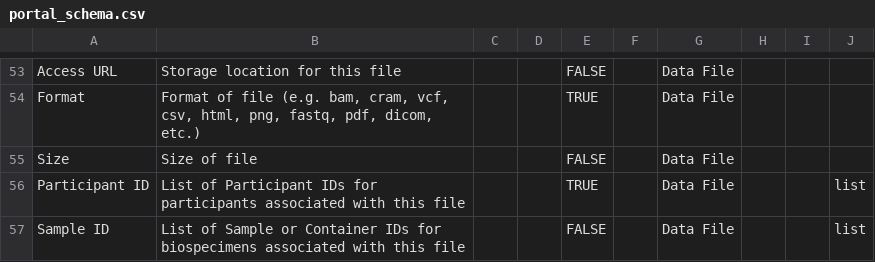
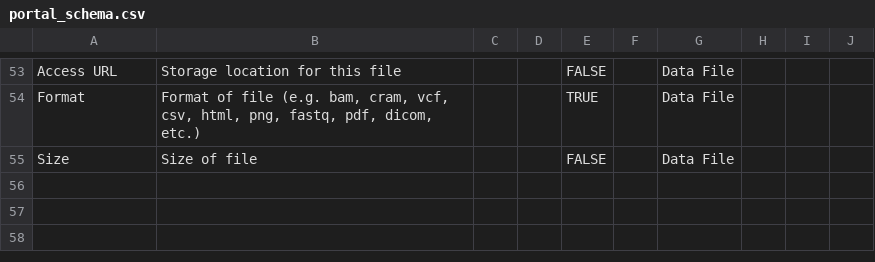
Before and after one commit to include-dcc/data-models, a CSV file: portal_schema.csv, drawn as a sheet; only a part is shown, gaps mark what is left out; the diff names each change by its address in the sheet, - before the commit and + after, or states it on an @@ line.

Commit message:
correct v1.1 schema
delete Participant ID & Sample ID attributes from Data File as they are causing duplicate IDs in Synapse File View schema

```diff
--- a/portal_schema.csv
+++ b/portal_schema.csv
-row 56: Participant ID | List of Participant IDs for participants associated with this file |  |  | TRUE |  | Data File |  |  | list
-row 57: Sample ID | List of Sample or Container IDs for biospecimens associated with this file |  |  | FALSE |  | Data File |  |  | list
```
Also changed, not shown: 1 other file.
